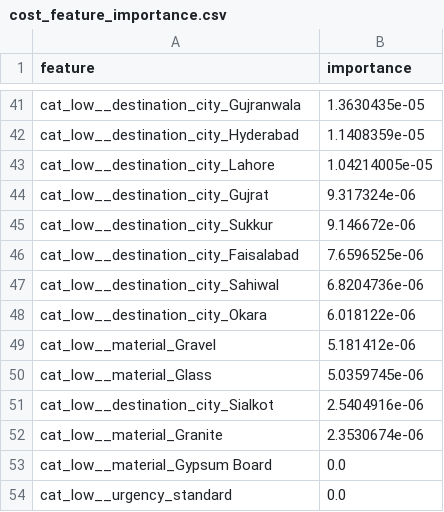
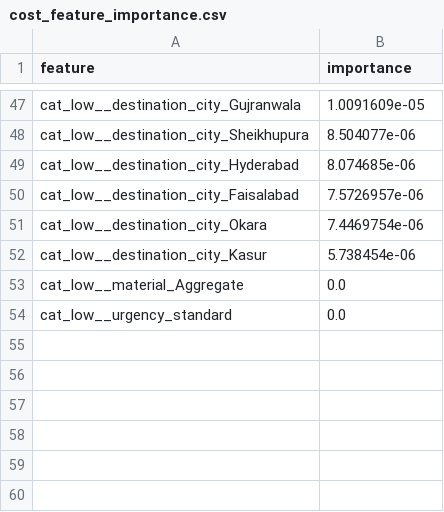
Before and after one commit to abdullah-sulehri/SmartBuild_AiEngine, a CSV file: artifacts/cost_feature_importance.csv, drawn as a sheet; only a part is shown, gaps mark what is left out; removed rows and columns are numbered as before the commit, all else as after; the diff covers the shown part only; the diff names each change by its address in the sheet, - before the commit and + after, or states it on an @@ line.

```diff
--- a/artifacts/cost_feature_importance.csv
+++ b/artifacts/cost_feature_importance.csv
-B47 (importance): 1.3630435e-05
+B47 (importance): 1.0091609e-05
+row 48: cat_low__destination_city_Sheikhupura | 8.504077e-06
-B49 (importance): 1.1408359e-05
+B49 (importance): 8.074685e-06
-row 43: cat_low__destination_city_Lahore | 1.04214005e-05
-row 44: cat_low__destination_city_Gujrat | 9.317324e-06
-row 45: cat_low__destination_city_Sukkur | 9.146672e-06
-B50 (importance): 7.6596525e-06
+B50 (importance): 7.5726957e-06
-row 47: cat_low__destination_city_Sahiwal | 6.8204736e-06
-B51 (importance): 6.018122e-06
+B51 (importance): 7.4469754e-06
-row 49: cat_low__material_Gravel | 5.181412e-06
-row 50: cat_low__material_Glass | 5.0359745e-06
-row 51: cat_low__destination_city_Sialkot | 2.5404916e-06
-row 52: cat_low__material_Granite | 2.3530674e-06
+row 52: cat_low__destination_city_Kasur | 5.738454e-06
-A53 (feature): cat_low__material_Gypsum Board
+A53 (feature): cat_low__material_Aggregate
```
Also changed, not shown: 29 added rows, 23 removed rows and 16 edited cells elsewhere in this file, artifacts/cost_shap_importance.csv, artifacts/trend_mape_by_material.csv, 24 other files.
